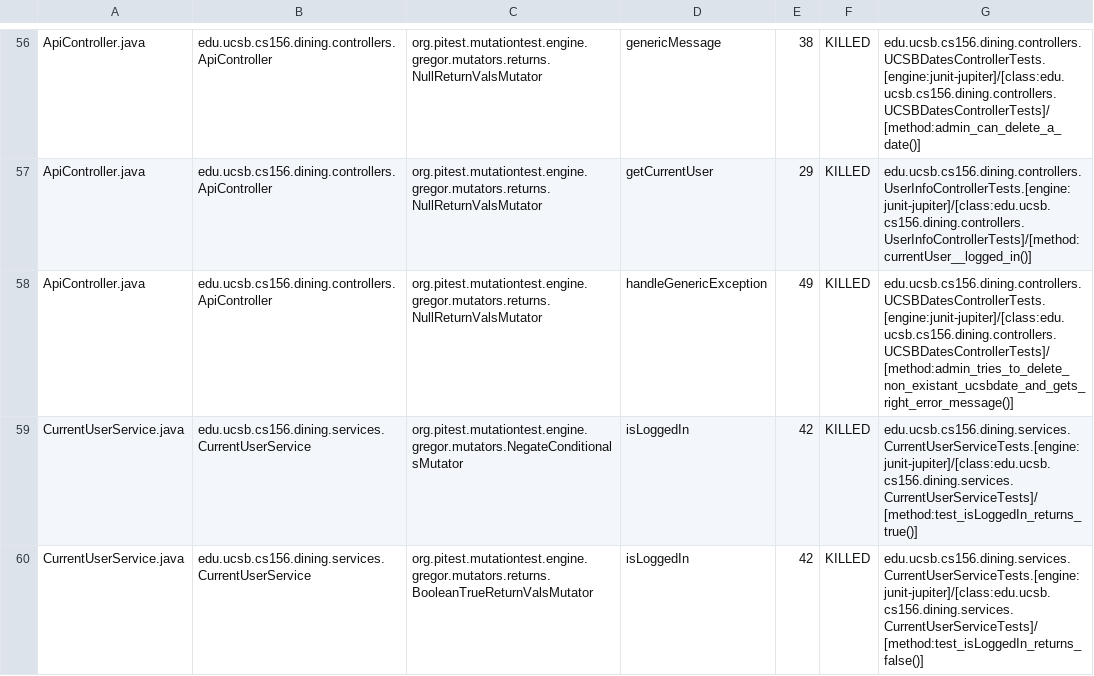
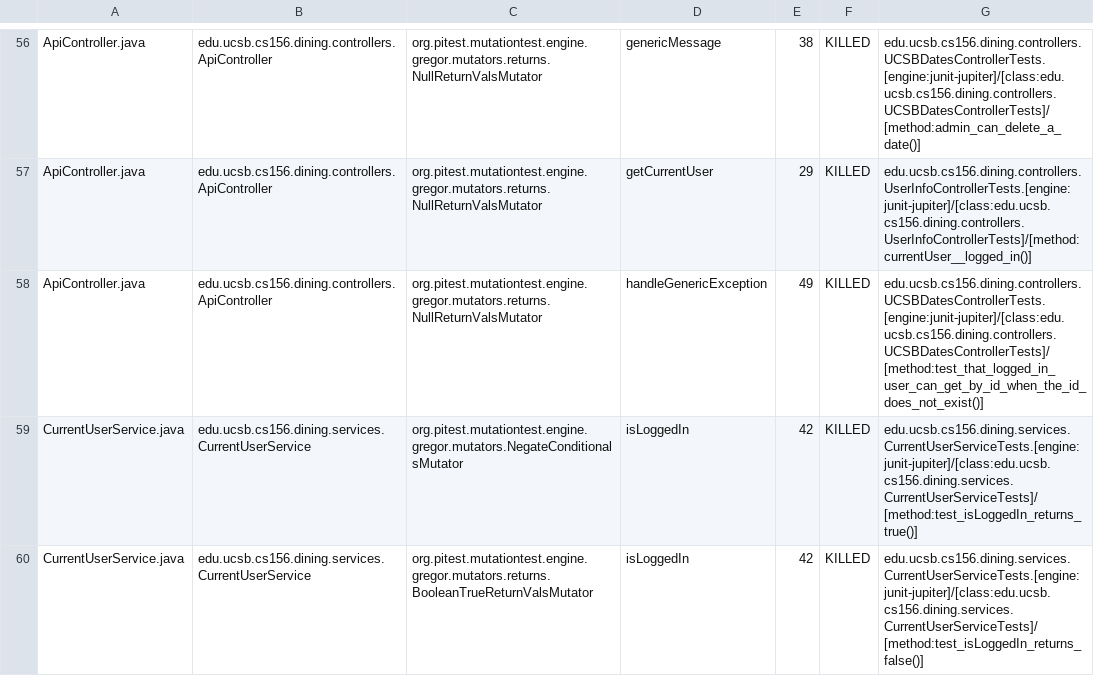
Before and after one commit to ucsb-cs156-f24/proj-dining-f24-13, a CSV file: pitest/mutations.csv, drawn as a sheet; only a part is shown, gaps mark what is left out.

Commit message:
Deploying to gh-pages from @ ucsb-cs156-f24/proj-dining-f24-13@b104c6327901d4e2f7f03da84874fbcc9269be12 🚀

```diff
--- a/pitest/mutations.csv
+++ b/pitest/mutations.csv
@@ -57,3 +57,3 @@ ApiController.java,edu.ucsb.cs156.dining.controllers.ApiController,org.pitest.mu
 ApiController.java,edu.ucsb.cs156.dining.controllers.ApiController,org.pitest.mutationtest.engine.gregor.mutators.returns.NullReturnValsMutator,getCurrentUser,29,KILLED,edu.ucsb.cs156.dining.controllers.UserInfoControllerTests.[engine:junit-jupiter]/[class:edu.ucsb.cs156.dining.controllers.UserInfoControllerTests]/[method:currentUser__logged_in()]
-ApiController.java,edu.ucsb.cs156.dining.controllers.ApiController,org.pitest.mutationtest.engine.gregor.mutators.returns.NullReturnValsMutator,handleGenericException,49,KILLED,edu.ucsb.cs156.dining.controllers.UCSBDatesControllerTests.[engine:junit-jupiter]/[class:edu.ucsb.cs156.dining.controllers.UCSBDatesControllerTests]/[method:admin_tries_to_delete_non_existant_ucsbdate_and_gets_right_error_message()]
+ApiController.java,edu.ucsb.cs156.dining.controllers.ApiController,org.pitest.mutationtest.engine.gregor.mutators.returns.NullReturnValsMutator,handleGenericException,49,KILLED,edu.ucsb.cs156.dining.controllers.UCSBDatesControllerTests.[engine:junit-jupiter]/[class:edu.ucsb.cs156.dining.controllers.UCSBDatesControllerTests]/[method:test_that_logged_in_user_can_get_by_id_when_the_id_does_not_exist()]
 CurrentUserService.java,edu.ucsb.cs156.dining.services.CurrentUserService,org.pitest.mutationtest.engine.gregor.mutators.NegateConditionalsMutator,isLoggedIn,42,KILLED,edu.ucsb.cs156.dining.services.CurrentUserServiceTests.[engine:junit-jupiter]/[class:edu.ucsb.cs156.dining.services.CurrentUserServiceTests]/[method:test_isLoggedIn_returns_true()]
```
Also changed, not shown: 13 other files.
